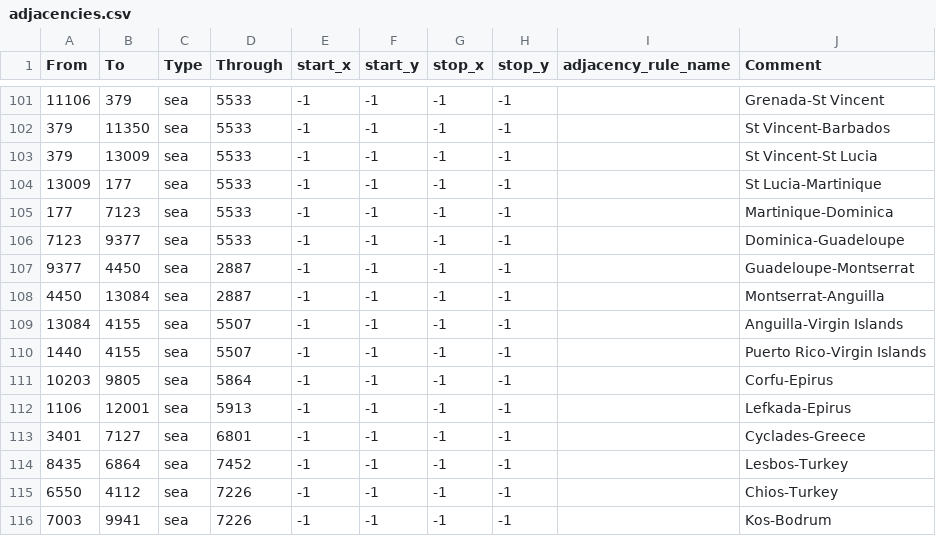
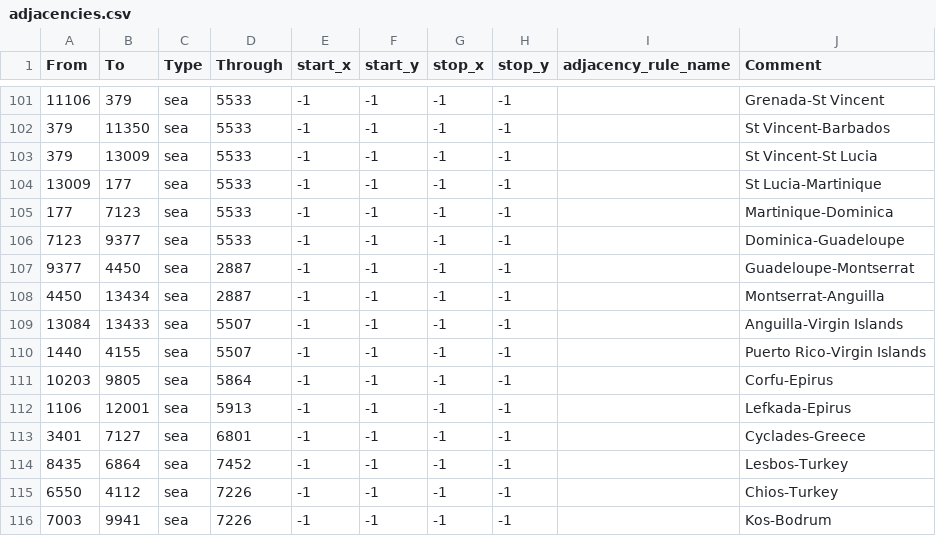
Before and after one commit to 1haven0enemies/Iron-Throne, a CSV file: map/adjacencies.csv, drawn as a sheet; only a part is shown, gaps mark what is left out.

```diff
--- a/map/adjacencies.csv
+++ b/map/adjacencies.csv
@@ -107,4 +107,4 @@ From;To;Type;Through;start_x;start_y;stop_x;stop_y;adjacency_rule_name;Comment
 9377;4450;sea;2887;-1;-1;-1;-1;;Guadeloupe-Montserrat
-4450;13084;sea;2887;-1;-1;-1;-1;;Montserrat-Anguilla
-13084;4155;sea;5507;-1;-1;-1;-1;;Anguilla-Virgin Islands
+4450;13434;sea;2887;-1;-1;-1;-1;;Montserrat-Anguilla
+13084;13433;sea;5507;-1;-1;-1;-1;;Anguilla-Virgin Islands
 1440;4155;sea;5507;-1;-1;-1;-1;;Puerto Rico-Virgin Islands
```
Also changed, not shown: map/definition.csv, 5 other files.
